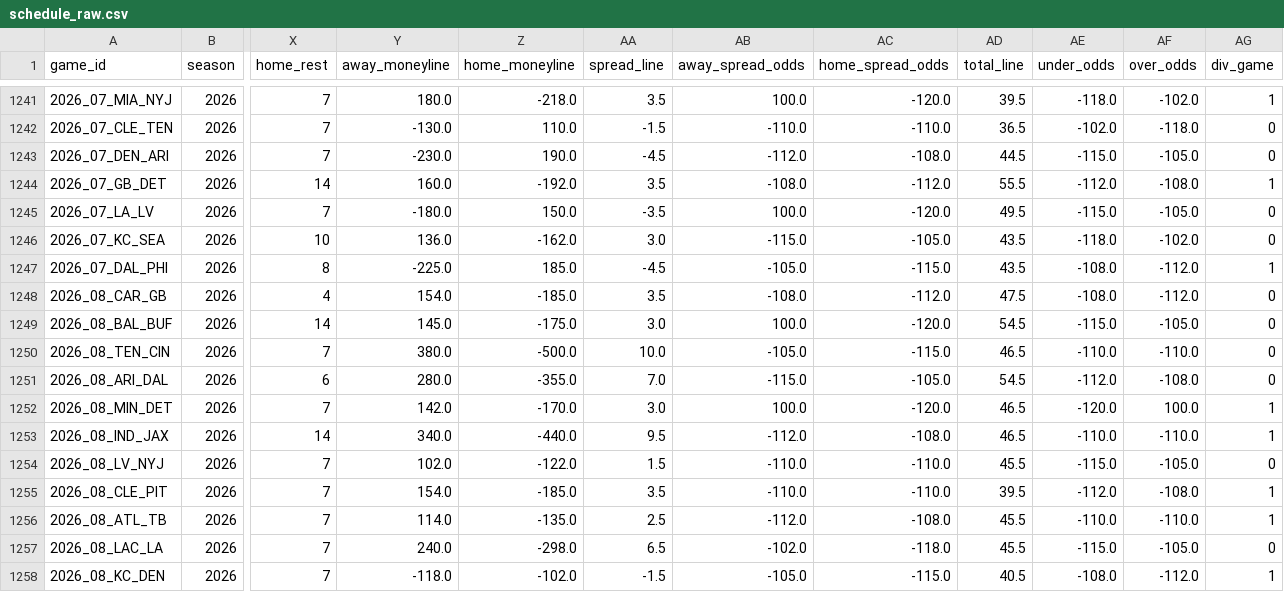
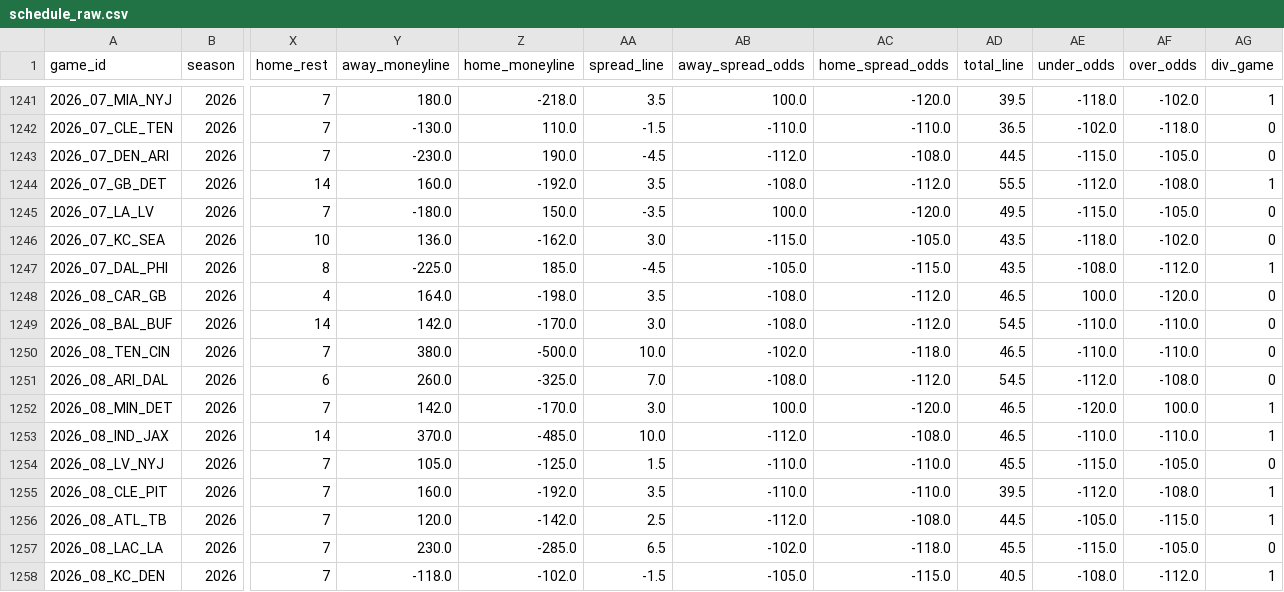
Before and after one commit to dstaggs-15/fantasymanager25, a CSV file: docs/data/raw/schedule_raw.csv, drawn as a sheet; only a part is shown, gaps mark what is left out; the diff covers the shown part only; the diff names each change by its address in the sheet, - before the commit and + after, or states it on an @@ line.

```diff
--- a/docs/data/raw/schedule_raw.csv
+++ b/docs/data/raw/schedule_raw.csv
-Y1248 (away_moneyline): 154.0
+Y1248 (away_moneyline): 164.0
-Z1248 (home_moneyline): -185.0
+Z1248 (home_moneyline): -198.0
-AD1248 (total_line): 47.5
+AD1248 (total_line): 46.5
-AE1248 (under_odds): -108.0
+AE1248 (under_odds): 100.0
-AF1248 (over_odds): -112.0
+AF1248 (over_odds): -120.0
-Y1249 (away_moneyline): 145.0
+Y1249 (away_moneyline): 142.0
-Z1249 (home_moneyline): -175.0
+Z1249 (home_moneyline): -170.0
-AB1249 (away_spread_odds): 100.0
+AB1249 (away_spread_odds): -108.0
-AC1249 (home_spread_odds): -120.0
+AC1249 (home_spread_odds): -112.0
-AE1249 (under_odds): -115.0
+AE1249 (under_odds): -110.0
-AF1249 (over_odds): -105.0
+AF1249 (over_odds): -110.0
-AB1250 (away_spread_odds): -105.0
+AB1250 (away_spread_odds): -102.0
-AC1250 (home_spread_odds): -115.0
+AC1250 (home_spread_odds): -118.0
-Y1251 (away_moneyline): 280.0
+Y1251 (away_moneyline): 260.0
-Z1251 (home_moneyline): -355.0
+Z1251 (home_moneyline): -325.0
-AB1251 (away_spread_odds): -115.0
+AB1251 (away_spread_odds): -108.0
-AC1251 (home_spread_odds): -105.0
+AC1251 (home_spread_odds): -112.0
-Y1253 (away_moneyline): 340.0
+Y1253 (away_moneyline): 370.0
-Z1253 (home_moneyline): -440.0
+Z1253 (home_moneyline): -485.0
-AA1253 (spread_line): 9.5
+AA1253 (spread_line): 10.0
-Y1254 (away_moneyline): 102.0
+Y1254 (away_moneyline): 105.0
-Z1254 (home_moneyline): -122.0
+Z1254 (home_moneyline): -125.0
-Y1255 (away_moneyline): 154.0
+Y1255 (away_moneyline): 160.0
-Z1255 (home_moneyline): -185.0
+Z1255 (home_moneyline): -192.0
-Y1256 (away_moneyline): 114.0
+Y1256 (away_moneyline): 120.0
-Z1256 (home_moneyline): -135.0
+Z1256 (home_moneyline): -142.0
-AD1256 (total_line): 45.5
+AD1256 (total_line): 44.5
-AE1256 (under_odds): -110.0
+AE1256 (under_odds): -105.0
-AF1256 (over_odds): -110.0
+AF1256 (over_odds): -115.0
-Y1257 (away_moneyline): 240.0
+Y1257 (away_moneyline): 230.0
-Z1257 (home_moneyline): -298.0
+Z1257 (home_moneyline): -285.0
```
Also changed, not shown: 21 edited cells elsewhere in this file.
